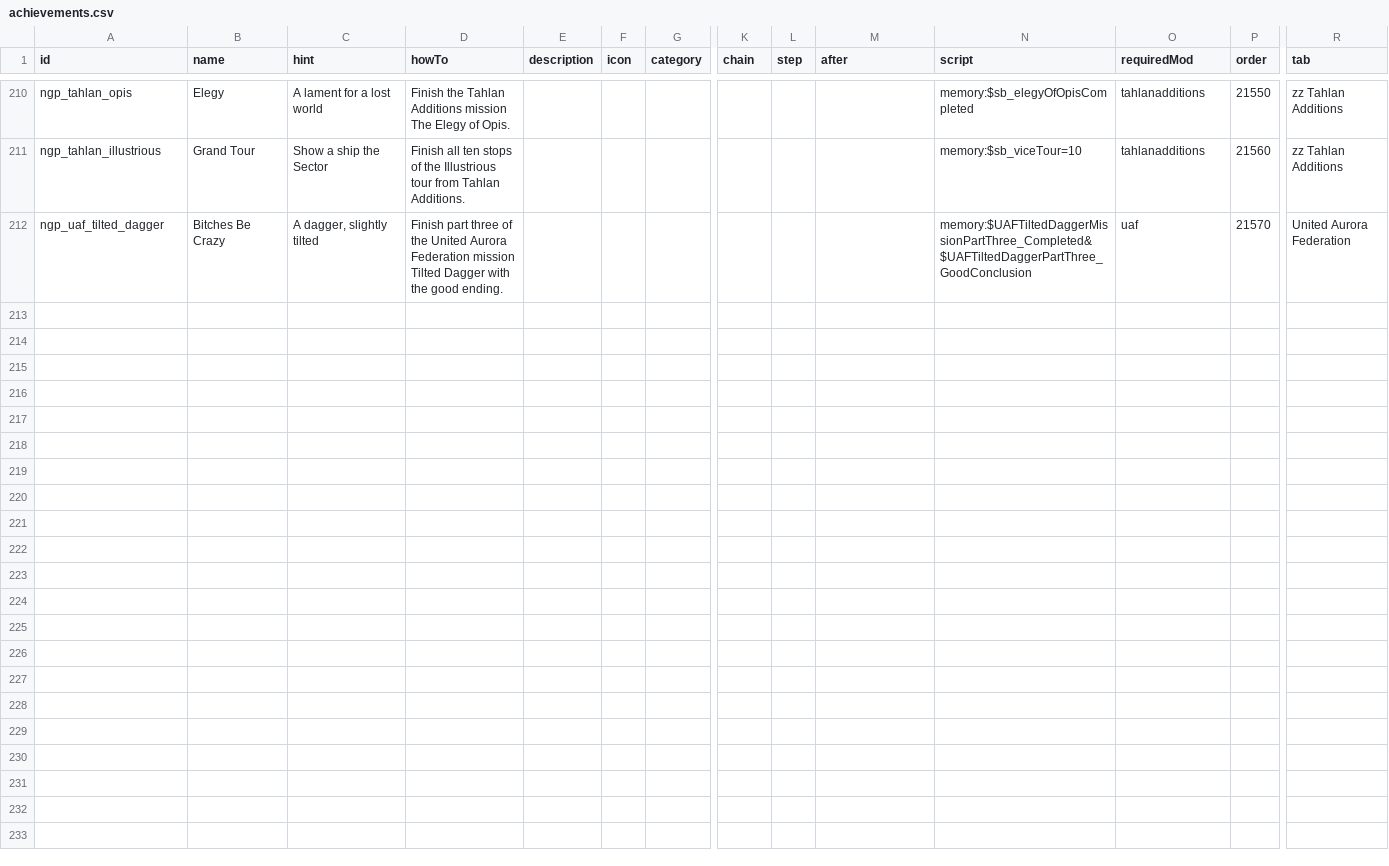
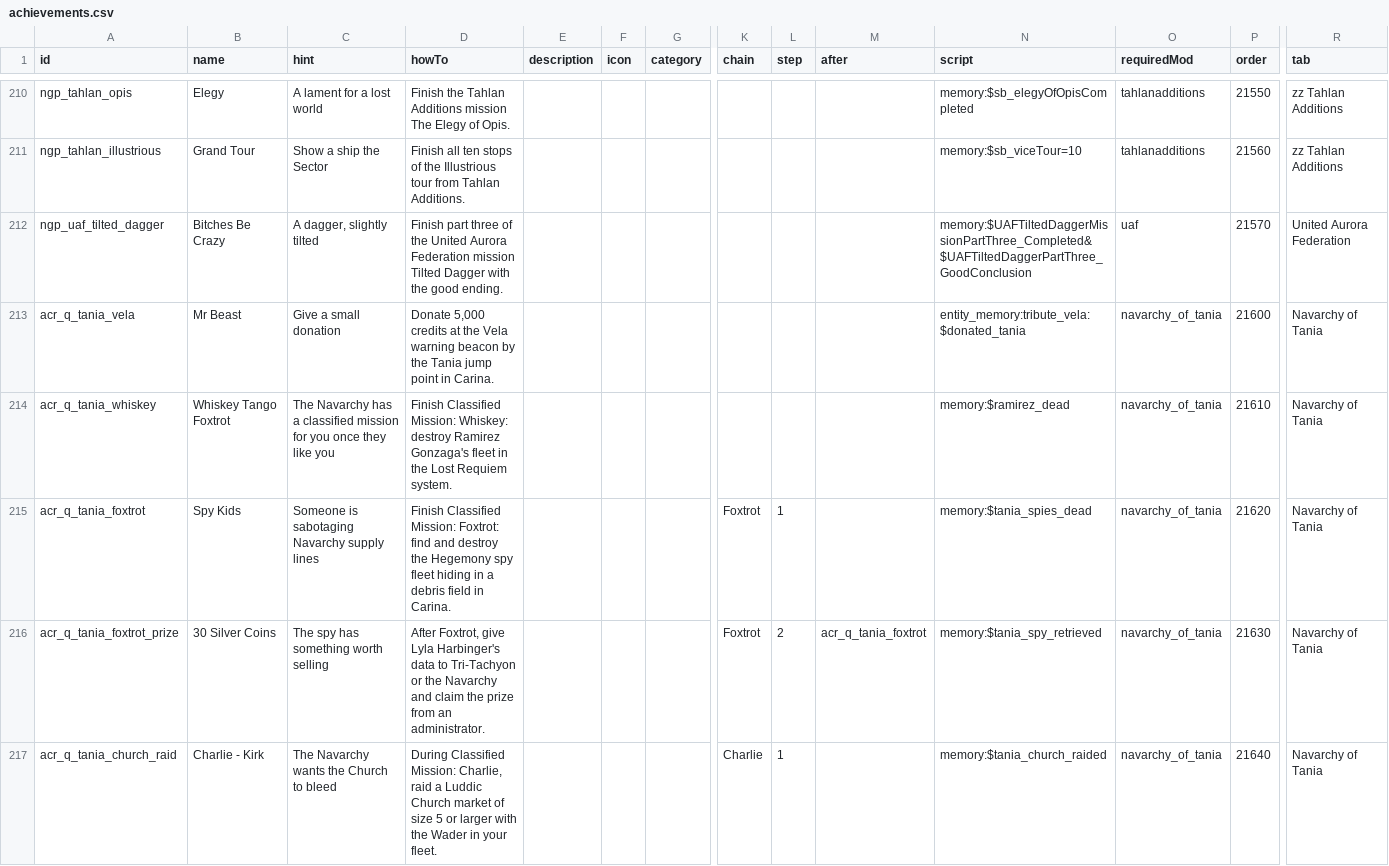
Before and after one commit to andrzejsokolowski/starsector-achievements-renewed, a CSV file: data/config/achievements_renewed/achievements.csv, drawn as a sheet; only a part is shown, gaps mark what is left out; rows hold the shown columns only; the diff covers the shown part only; the diff names each change by its address in the sheet, - before the commit and + after, or states it on an @@ line.

```diff
--- a/data/config/achievements_renewed/achievements.csv
+++ b/data/config/achievements_renewed/achievements.csv
+row 213: acr_q_tania_vela | Mr Beast | Give a small donation | Donate 5,000 credits at the Vela warning beacon by the Tania jump point in Carina. |  |  |  |  |  |  | entity_memory:tribute_vela:$donated_tania | navarchy_of_tania | 21600 | Navarchy of Tania
+row 214: acr_q_tania_whiskey | Whiskey Tango Foxtrot | The Navarchy has a classified mission for you once they like you | Finish Classified Mission: Whiskey: destroy Ramirez Gonzaga's fleet in the Lost Requiem system. |  |  |  |  |  |  | memory:$ramirez_dead | navarchy_of_tania | 21610 | Navarchy of Tania
+row 215: acr_q_tania_foxtrot | Spy Kids | Someone is sabotaging Navarchy supply lines | Finish Classified Mission: Foxtrot: find and destroy the Hegemony spy fleet hiding in a debris field in Carina. |  |  |  | Foxtrot | 1 |  | memory:$tania_spies_dead | navarchy_of_tania | 21620 | Navarchy of Tania
+row 216: acr_q_tania_foxtrot_prize | 30 Silver Coins | The spy has something worth selling | After Foxtrot, give Lyla Harbinger's data to Tri-Tachyon or the Navarchy and claim the prize from an administrator. |  |  |  | Foxtrot | 2 | acr_q_tania_foxtrot | memory:$tania_spy_retrieved | navarchy_of_tania | 21630 | Navarchy of Tania
+row 217: acr_q_tania_church_raid | Charlie - Kirk | The Navarchy wants the Church to bleed | During Classified Mission: Charlie, raid a Luddic Church market of size 5 or larger with the Wader in your fleet. |  |  |  | Charlie | 1 |  | memory:$tania_church_raided | navarchy_of_tania | 21640 | Navarchy of Tania
```
Also changed, not shown: 4 added rows elsewhere in this file, 6 other files.
